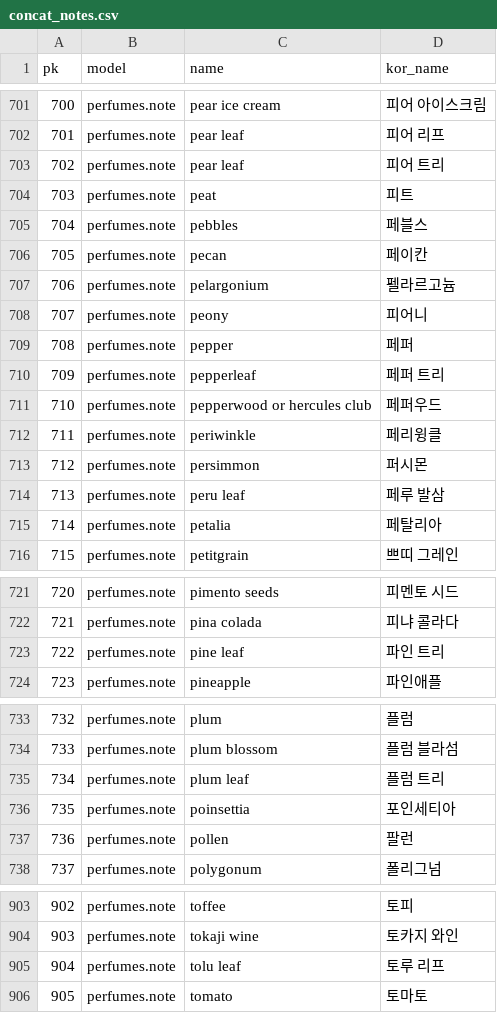
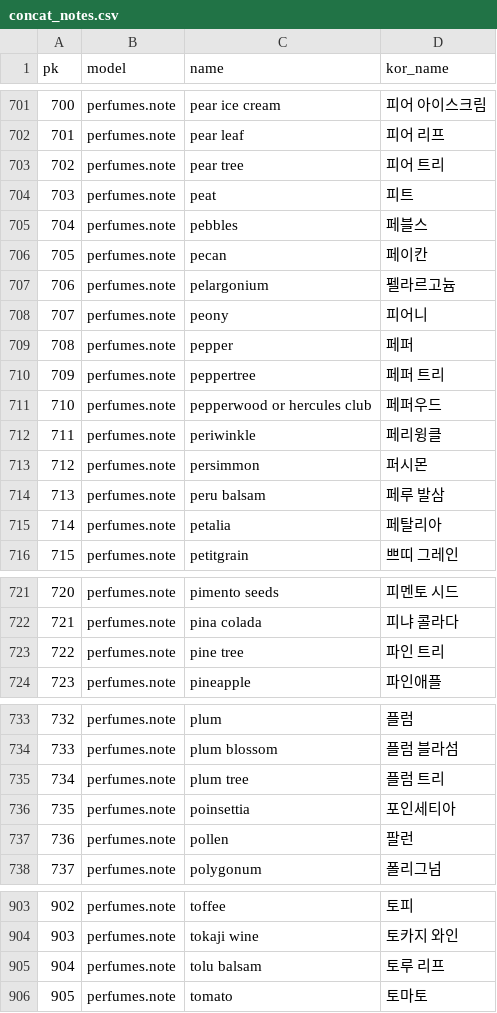
Before and after one commit to Heewon-K/Project-perfume-rec, a CSV file: data/concat_notes.csv, drawn as a sheet; only a part is shown, gaps mark what is left out.

Commit message:
update concat_csv

```diff
--- a/data/concat_notes.csv
+++ b/data/concat_notes.csv
@@ -702,3 +702,3 @@ pk,model,name,kor_name
 701,perfumes.note,pear leaf,피어 리프
-702,perfumes.note,pear leaf,피어 트리
+702,perfumes.note,pear tree,피어 트리
 703,perfumes.note,peat,피트
@@ -709,3 +709,3 @@ pk,model,name,kor_name
 708,perfumes.note,pepper,페퍼
-709,perfumes.note,pepperleaf,페퍼 트리
+709,perfumes.note,peppertree,페퍼 트리
 710,perfumes.note,pepperwood or hercules club,페퍼우드
@@ -713,3 +713,3 @@ pk,model,name,kor_name
 712,perfumes.note,persimmon,퍼시몬
-713,perfumes.note,peru leaf,페루 발삼
+713,perfumes.note,peru balsam,페루 발삼
 714,perfumes.note,petalia,페탈리아
@@ -722,3 +722,3 @@ pk,model,name,kor_name
 721,perfumes.note,pina colada,피냐 콜라다
-722,perfumes.note,pine leaf,파인 트리
+722,perfumes.note,pine tree,파인 트리
 723,perfumes.note,pineapple,파인애플
@@ -734,3 +734,3 @@ pk,model,name,kor_name
 733,perfumes.note,plum blossom,플럼 블라섬
-734,perfumes.note,plum leaf,플럼 트리
+734,perfumes.note,plum tree,플럼 트리
 735,perfumes.note,poinsettia,포인세티아
@@ -904,3 +904,3 @@ pk,model,name,kor_name
 903,perfumes.note,tokaji wine,토카지 와인
-904,perfumes.note,tolu leaf,토루 리프
+904,perfumes.note,tolu balsam,토루 리프
 905,perfumes.note,tomato,토마토
```
